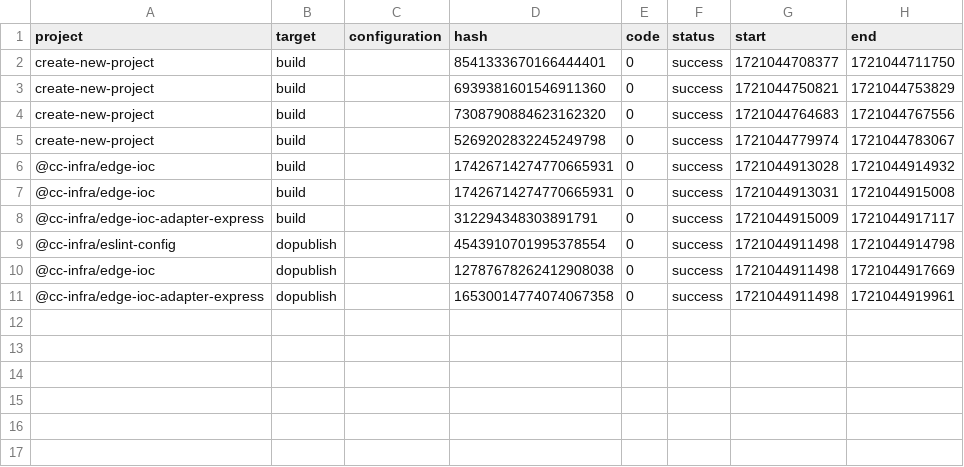
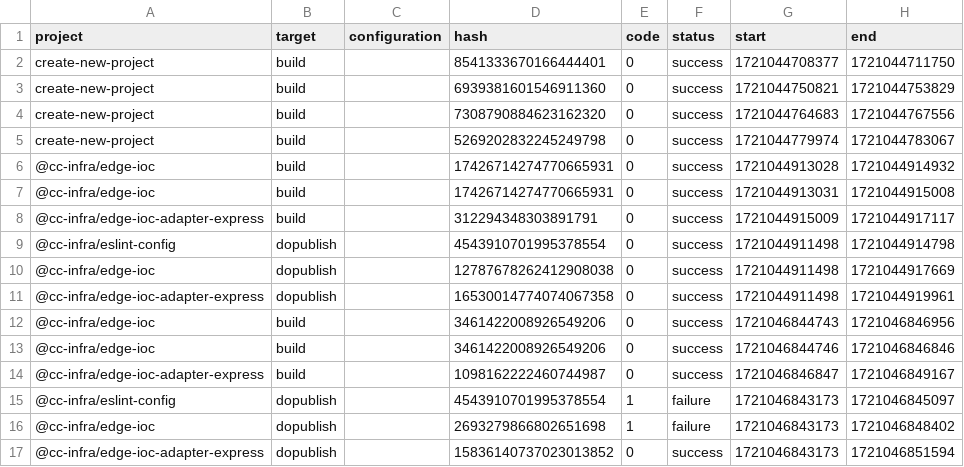
Before and after one commit to wengx00/cc-infra, a CSV file: .nx/workspace-data/task-history.csv, drawn as a sheet.

```diff
--- a/.nx/workspace-data/task-history.csv
+++ b/.nx/workspace-data/task-history.csv
@@ -11 +11,7 @@ create-new-project,build,,5269202832245249798,0,success,1721044779974,1721044783
 @cc-infra/edge-ioc-adapter-express,dopublish,,16530014774074067358,0,success,1721044911498,1721044919961
+@cc-infra/edge-ioc,build,,3461422008926549206,0,success,1721046844743,1721046846956
+@cc-infra/edge-ioc,build,,3461422008926549206,0,success,1721046844746,1721046846846
+@cc-infra/edge-ioc-adapter-express,build,,1098162222460744987,0,success,1721046846847,1721046849167
+@cc-infra/eslint-config,dopublish,,4543910701995378554,1,failure,1721046843173,1721046845097
+@cc-infra/edge-ioc,dopublish,,2693279866802651698,1,failure,1721046843173,1721046848402
+@cc-infra/edge-ioc-adapter-express,dopublish,,15836140737023013852,0,success,1721046843173,1721046851594
```
Also changed, not shown: 29 other files.
